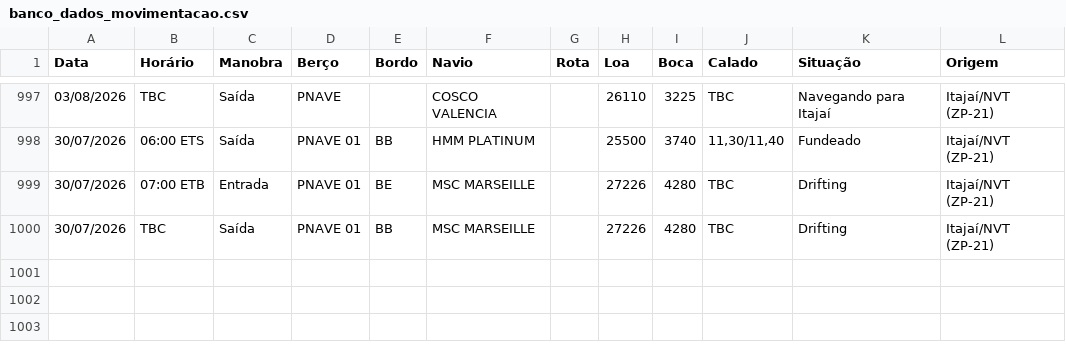
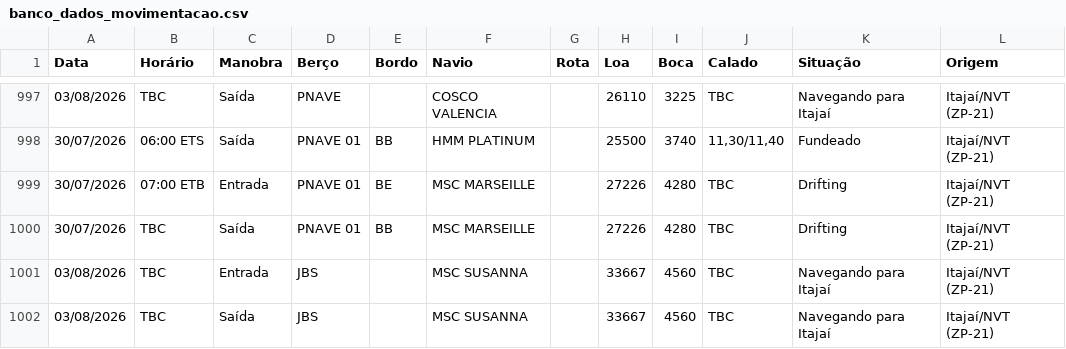
Before and after one commit to wagnerarins/monitoramento-portuario, a CSV file: banco_dados_movimentacao.csv, drawn as a sheet; only a part is shown, gaps mark what is left out; the diff names each change by its address in the sheet, - before the commit and + after, or states it on an @@ line.

```diff
--- a/banco_dados_movimentacao.csv
+++ b/banco_dados_movimentacao.csv
+row 1001: 03/08/2026 | TBC | Entrada | JBS |  | MSC SUSANNA |  | 33667 | 4560 | TBC | Navegando para Itajaí | Itajaí/NVT (ZP-21)
+row 1002: 03/08/2026 | TBC | Saída | JBS |  | MSC SUSANNA |  | 33667 | 4560 | TBC | Navegando para Itajaí | Itajaí/NVT (ZP-21)
```
